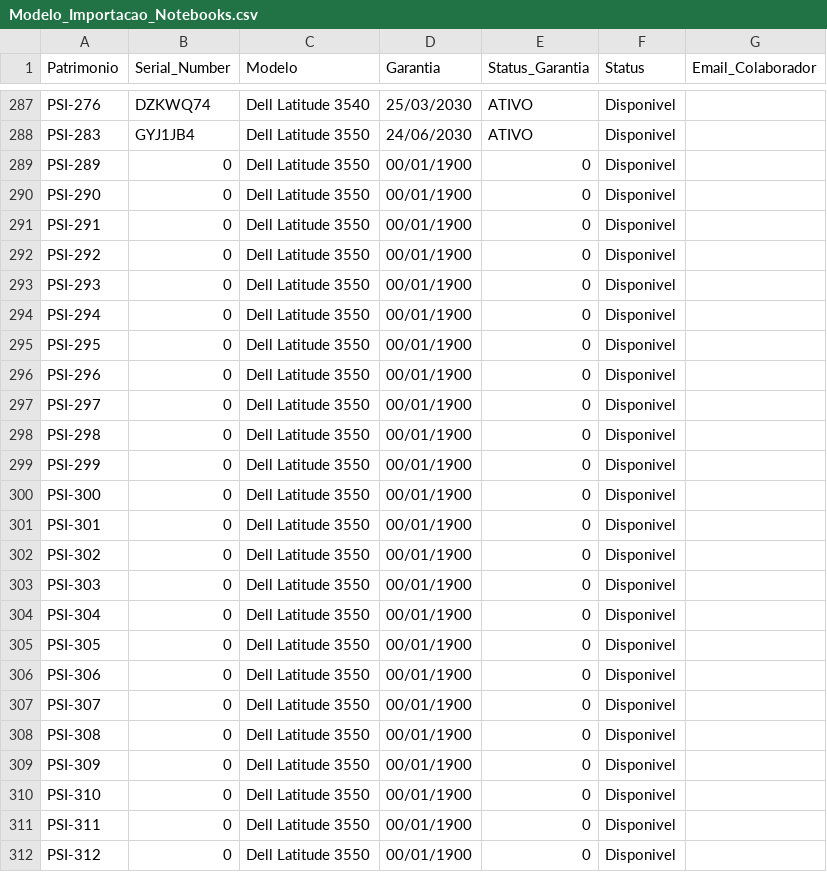
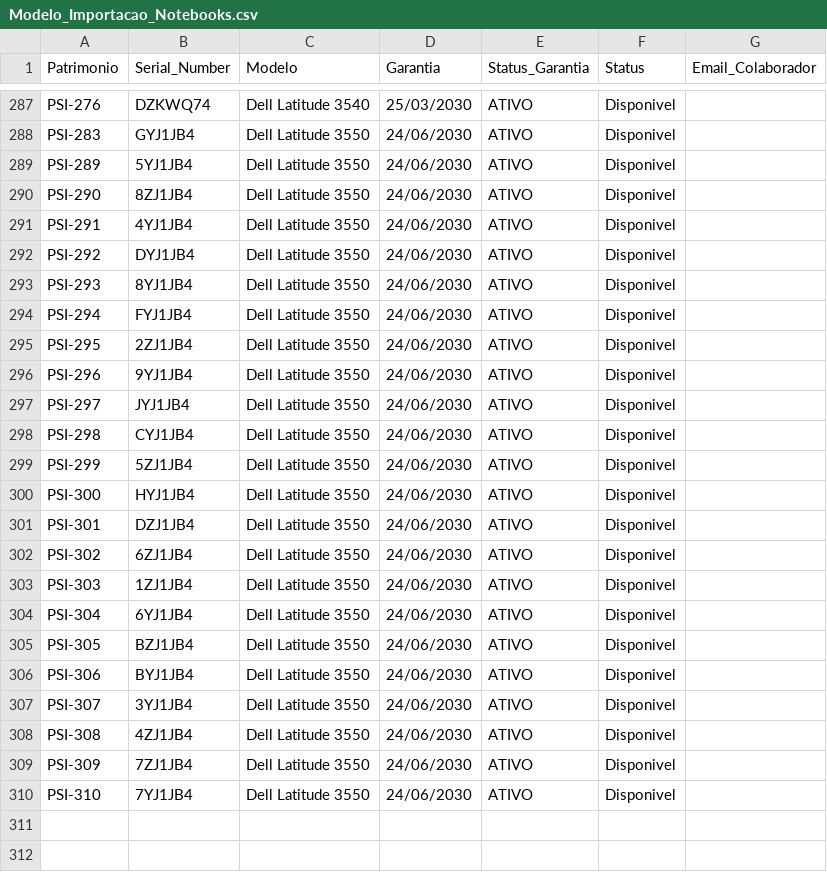
Before and after one commit to DevG0mes/IT_Governance, a CSV file: dados/Modelo_Importacao_Notebooks.csv, drawn as a sheet; only a part is shown, gaps mark what is left out.

```diff
--- a/dados/Modelo_Importacao_Notebooks.csv
+++ b/dados/Modelo_Importacao_Notebooks.csv
@@ -288,25 +288,23 @@ PSI-276;DZKWQ74;Dell Latitude 3540;25/03/2030;ATIVO;Disponivel;
 PSI-283;GYJ1JB4;Dell Latitude 3550;24/06/2030;ATIVO;Disponivel;
-PSI-289;0;Dell Latitude 3550;00/01/1900;0;Disponivel;
-PSI-290;0;Dell Latitude 3550;00/01/1900;0;Disponivel;
-PSI-291;0;Dell Latitude 3550;00/01/1900;0;Disponivel;
-PSI-292;0;Dell Latitude 3550;00/01/1900;0;Disponivel;
-PSI-293;0;Dell Latitude 3550;00/01/1900;0;Disponivel;
-PSI-294;0;Dell Latitude 3550;00/01/1900;0;Disponivel;
-PSI-295;0;Dell Latitude 3550;00/01/1900;0;Disponivel;
-PSI-296;0;Dell Latitude 3550;00/01/1900;0;Disponivel;
-PSI-297;0;Dell Latitude 3550;00/01/1900;0;Disponivel;
-PSI-298;0;Dell Latitude 3550;00/01/1900;0;Disponivel;
-PSI-299;0;Dell Latitude 3550;00/01/1900;0;Disponivel;
-PSI-300;0;Dell Latitude 3550;00/01/1900;0;Disponivel;
-PSI-301;0;Dell Latitude 3550;00/01/1900;0;Disponivel;
-PSI-302;0;Dell Latitude 3550;00/01/1900;0;Disponivel;
-PSI-303;0;Dell Latitude 3550;00/01/1900;0;Disponivel;
-PSI-304;0;Dell Latitude 3550;00/01/1900;0;Disponivel;
-PSI-305;0;Dell Latitude 3550;00/01/1900;0;Disponivel;
-PSI-306;0;Dell Latitude 3550;00/01/1900;0;Disponivel;
-PSI-307;0;Dell Latitude 3550;00/01/1900;0;Disponivel;
-PSI-308;0;Dell Latitude 3550;00/01/1900;0;Disponivel;
-PSI-309;0;Dell Latitude 3550;00/01/1900;0;Disponivel;
-PSI-310;0;Dell Latitude 3550;00/01/1900;0;Disponivel;
-PSI-311;0;Dell Latitude 3550;00/01/1900;0;Disponivel;
-PSI-312;0;Dell Latitude 3550;00/01/1900;0;Disponivel;
+PSI-289;5YJ1JB4;Dell Latitude 3550;24/06/2030;ATIVO;Disponivel;
+PSI-290;8ZJ1JB4;Dell Latitude 3550;24/06/2030;ATIVO;Disponivel;
+PSI-291;4YJ1JB4;Dell Latitude 3550;24/06/2030;ATIVO;Disponivel;
+PSI-292;DYJ1JB4;Dell Latitude 3550;24/06/2030;ATIVO;Disponivel;
+PSI-293;8YJ1JB4;Dell Latitude 3550;24/06/2030;ATIVO;Disponivel;
+PSI-294;FYJ1JB4;Dell Latitude 3550;24/06/2030;ATIVO;Disponivel;
+PSI-295;2ZJ1JB4;Dell Latitude 3550;24/06/2030;ATIVO;Disponivel;
+PSI-296;9YJ1JB4;Dell Latitude 3550;24/06/2030;ATIVO;Disponivel;
+PSI-297;JYJ1JB4;Dell Latitude 3550;24/06/2030;ATIVO;Disponivel;
+PSI-298;CYJ1JB4;Dell Latitude 3550;24/06/2030;ATIVO;Disponivel;
+PSI-299;5ZJ1JB4;Dell Latitude 3550;24/06/2030;ATIVO;Disponivel;
+PSI-300;HYJ1JB4;Dell Latitude 3550;24/06/2030;ATIVO;Disponivel;
+PSI-301;DZJ1JB4;Dell Latitude 3550;24/06/2030;ATIVO;Disponivel;
+PSI-302;6ZJ1JB4;Dell Latitude 3550;24/06/2030;ATIVO;Disponivel;
+PSI-303;1ZJ1JB4;Dell Latitude 3550;24/06/2030;ATIVO;Disponivel;
+PSI-304;6YJ1JB4;Dell Latitude 3550;24/06/2030;ATIVO;Disponivel;
+PSI-305;BZJ1JB4;Dell Latitude 3550;24/06/2030;ATIVO;Disponivel;
+PSI-306;BYJ1JB4;Dell Latitude 3550;24/06/2030;ATIVO;Disponivel;
+PSI-307;3YJ1JB4;Dell Latitude 3550;24/06/2030;ATIVO;Disponivel;
+PSI-308;4ZJ1JB4;Dell Latitude 3550;24/06/2030;ATIVO;Disponivel;
+PSI-309;7ZJ1JB4;Dell Latitude 3550;24/06/2030;ATIVO;Disponivel;
+PSI-310;7YJ1JB4;Dell Latitude 3550;24/06/2030;ATIVO;Disponivel;
```
Also changed, not shown: dados/Modelo_Importacao_CHIPs(1).csv, 14 other files.
